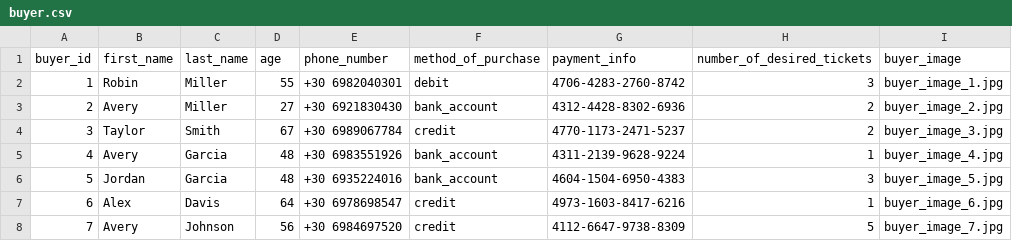
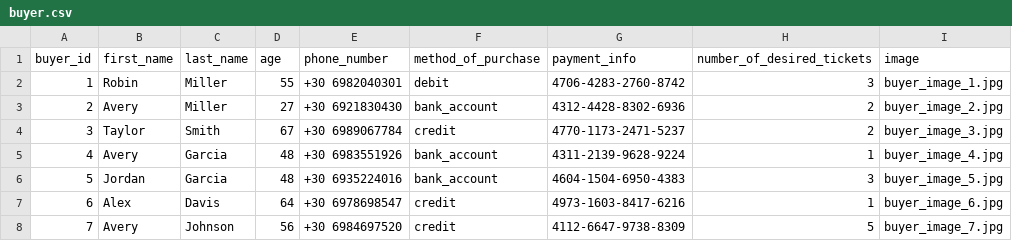
Before and after one commit to Nickp03/Databases-Ntua-Pulse_University_Music_Festival, a CSV file: code/buyer.csv, drawn as a sheet; only a part is shown.

```diff
--- a/code/buyer.csv
+++ b/code/buyer.csv
@@ -1,2 +1,2 @@
-buyer_id,first_name,last_name,age,phone_number,method_of_purchase,payment_info,number_of_desired_tickets,buyer_image
+buyer_id,first_name,last_name,age,phone_number,method_of_purchase,payment_info,number_of_desired_tickets,image
 1,Robin,Miller,55,+30 6982040301,debit,4706-4283-2760-8742,3,buyer_image_1.jpg
```
Also changed, not shown: code/artist.csv, code/festival.csv, 5 other files.
